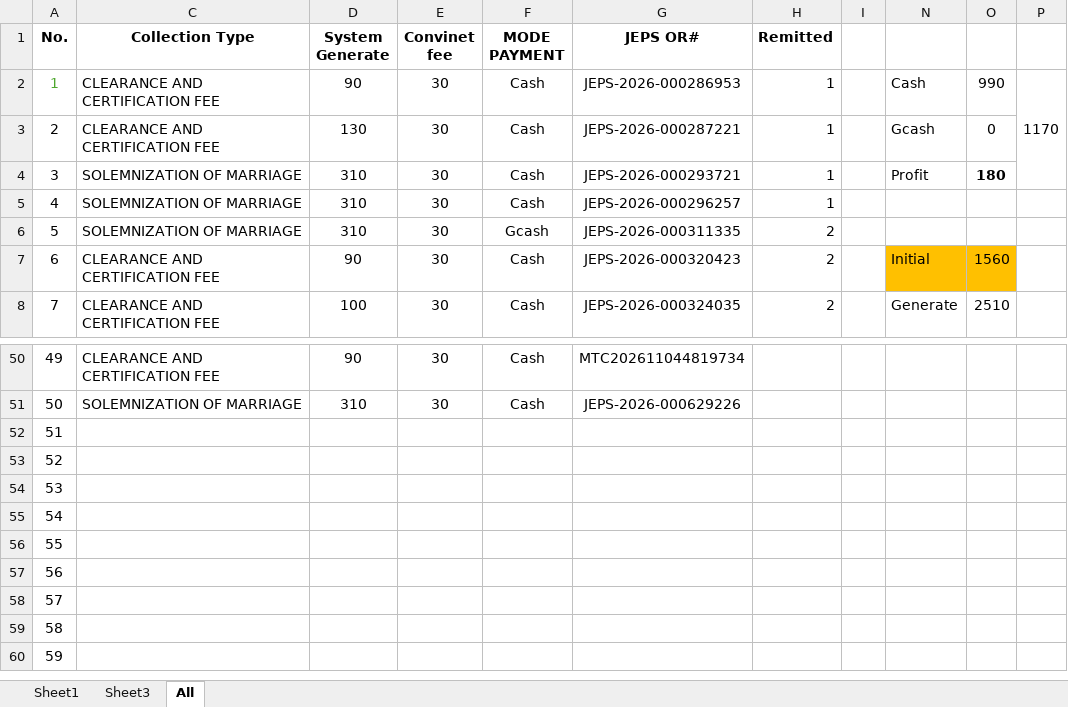
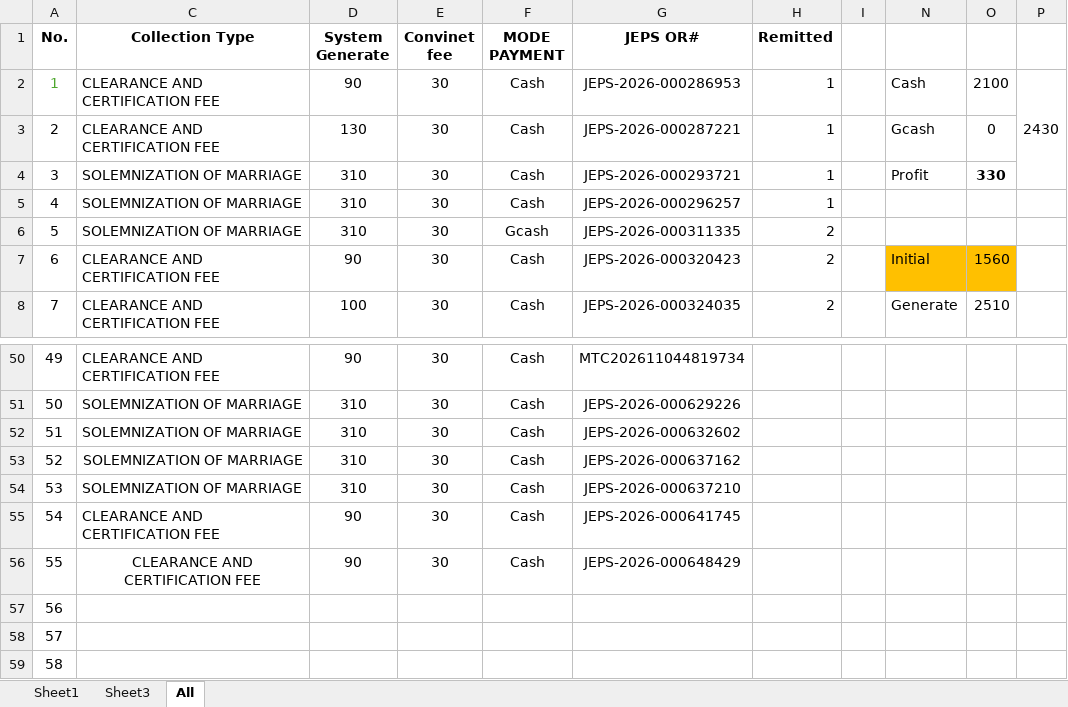
Before and after one commit to royalguard14/mtc, an Excel workbook: app/static/storage/JEPS BUSSINESS.xlsx, sheet All, drawn as a sheet; only a part is shown, gaps mark what is left out; the shorter side is filled out with more unchanged rows; values as stored, in another font and other column widths than the file's, no borders; the diff names each change by its address in the sheet, - before the commit and + after, or states it on an @@ line.

```diff
--- a/app/static/storage/JEPS BUSSINESS.xlsx (sheet All)
+++ b/app/static/storage/JEPS BUSSINESS.xlsx (sheet All)
-O2: 990
+O2: 2100
-P2: 1170
+P2: 2430
-O4: 180
+O4: 330
-C52:C54 (Collection Type): (empty)
+C52:C54 (Collection Type): SOLEMNIZATION OF MARRIAGE
-D52:D54 (System Generate): (empty)
+D52:D54 (System Generate): 310
-E52:E56 (Convinet fee): (empty)
+E52:E56 (Convinet fee): 30
-F52:F56 (MODE PAYMENT): (empty)
+F52:F56 (MODE PAYMENT): Cash
-G52 (JEPS OR#): (empty)
+G52 (JEPS OR#): JEPS-2026-000632602
-G53 (JEPS OR#): (empty)
+G53 (JEPS OR#): JEPS-2026-000637162
-G54 (JEPS OR#): (empty)
+G54 (JEPS OR#): JEPS-2026-000637210
-C55:C56 (Collection Type): (empty)
+C55:C56 (Collection Type): CLEARANCE AND CERTIFICATION FEE
-D55:D56 (System Generate): (empty)
+D55:D56 (System Generate): 90
-G55 (JEPS OR#): (empty)
+G55 (JEPS OR#): JEPS-2026-000641745
-G56 (JEPS OR#): (empty)
+G56 (JEPS OR#): JEPS-2026-000648429
```
Also changed, not shown: 1 other file.
